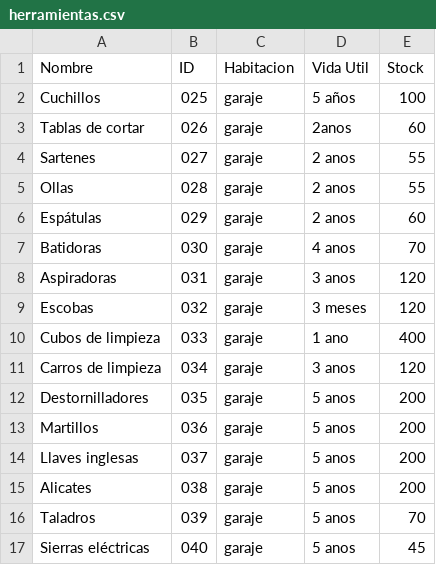
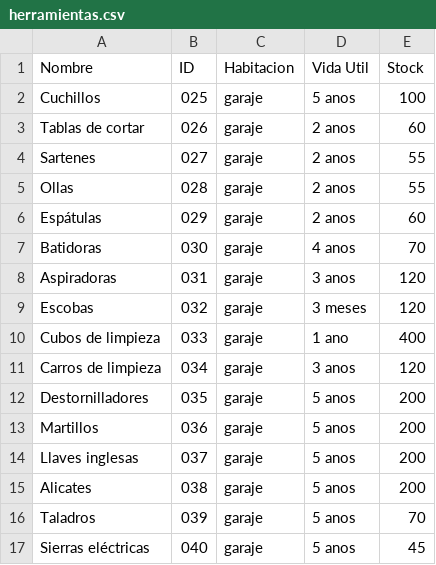
Before and after one commit to Akaaniss/tpa-almacenamiento, a CSV file: herramientas.csv, drawn as a sheet.

Commit message:
Update herramientas.csv

```diff
--- a/herramientas.csv
+++ b/herramientas.csv
@@ -1,4 +1,4 @@
 Nombre,ID,Habitacion,Vida Util,Stock
-Cuchillos, 025, garaje,5 años,100
-Tablas de cortar, 026, garaje,2anos,60
+Cuchillos, 025, garaje,5 anos,100
+Tablas de cortar, 026, garaje,2 anos,60
 Sartenes, 027, garaje,2 anos,55
```
